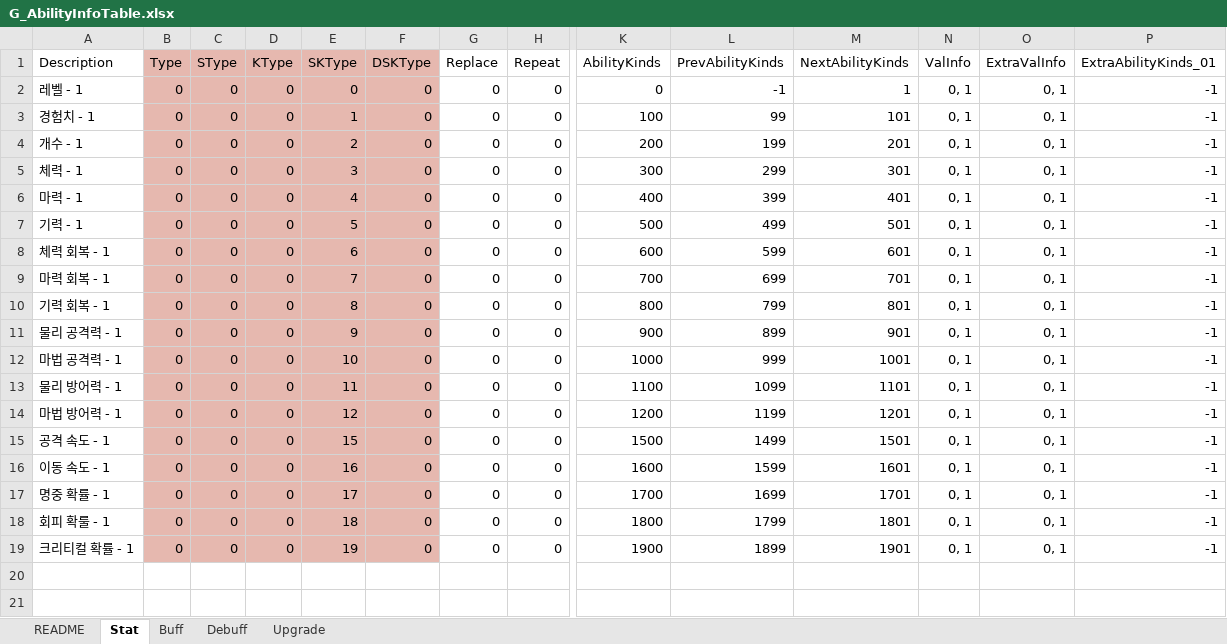
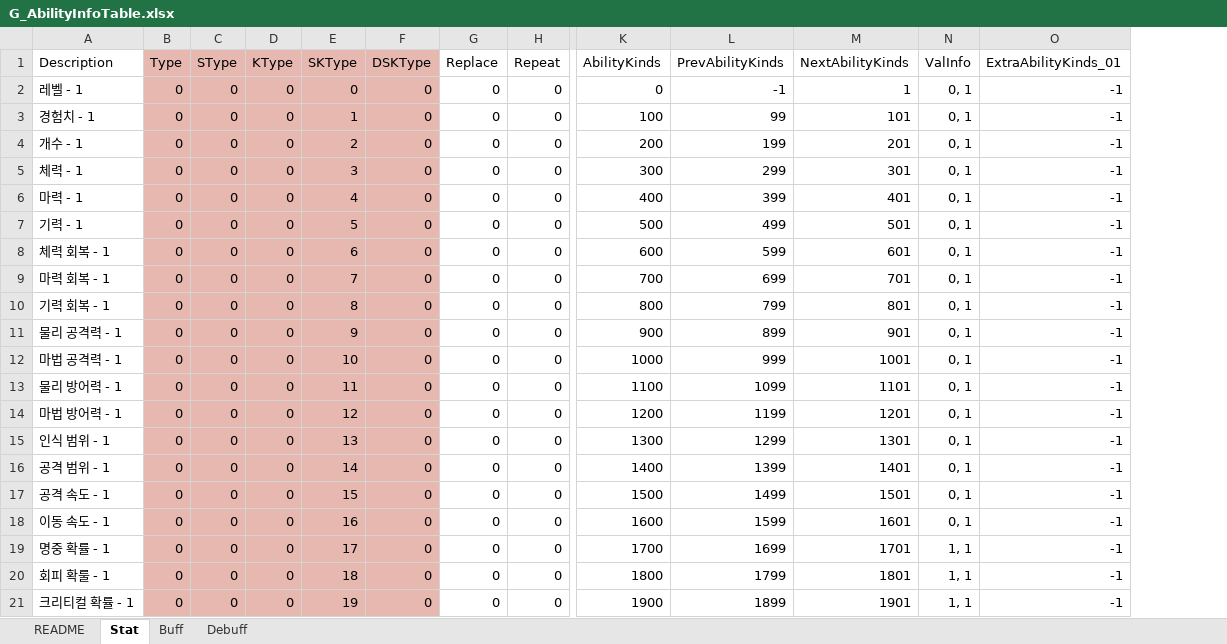
Before and after one commit to devmodle/0300000201.module_unity, an Excel workbook: Tables/G_AbilityInfoTable.xlsx, sheet Stat, drawn as a sheet; only a part is shown, gaps mark what is left out; values as stored, in another font and other column widths than the file's, no borders; charts and pictures not drawn; removed rows and columns are numbered as before the commit, all else as after; rows hold the shown columns only; the diff names each change by its address in the sheet, - before the commit and + after, or states it on an @@ line.

```diff
--- a/Tables/G_AbilityInfoTable.xlsx (sheet Stat)
+++ b/Tables/G_AbilityInfoTable.xlsx (sheet Stat)
-sheet tab: Upgrade
-column O (ExtraValInfo), rows 2-19: all 0, 1
+row 15: 인식 범위 - 1 | 0 | 0 | 0 | 13 | 0 | 0 | 0 | 1300 | 1299 | 1301 | 0, 1 | -1
+row 16: 공격 범위 - 1 | 0 | 0 | 0 | 14 | 0 | 0 | 0 | 1400 | 1399 | 1401 | 0, 1 | -1
-N19:N21 (ValInfo): 0, 1
+N19:N21 (ValInfo): 1, 1
```
Also changed, not shown: sheet README, sheet Buff, sheet Debuff, formulas that keep their value, charts or pictures, Tables/G_FXInfoTable.xlsx, Tables/G_MissionInfoTable.xlsx, 40 other files.
